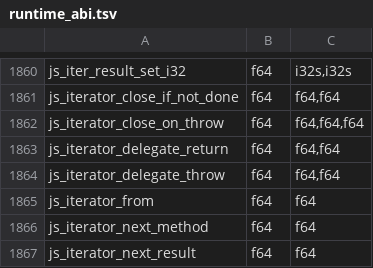
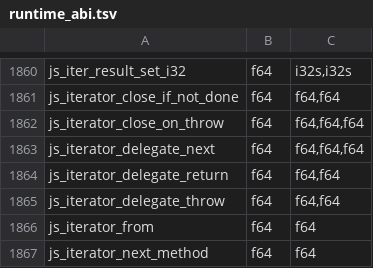
Before and after one commit to Gautown/perry, a TSV file: crates/perry-codegen/src/wasm32/runtime_abi.tsv, drawn as a sheet; only a part is shown, gaps mark what is left out; the shorter side is filled out with more unchanged rows; the diff names each change by its address in the sheet, - before the commit and + after, or states it on an @@ line.

Commit message:
perf(generators): direct protocol entry, one-step iterator results, sync yield* passthrough
A sync generator stepped through the intrinsic %GeneratorPrototype%.next
(proved per use by the method info body identity plus the receiver shape
brand) now resumes its record directly from for-of/spread/destructuring
(js_iterator_step) and from sync yield* (new js_iterator_delegate_next),
and the result is read from its born ITERATOR_RESULT layout slots.

- IteratorResult objects are born in one step: fresh-object slot stores,
  no general Set re-derivation; scalar members need no handle root.
- Sync yield* pulls through one runtime operation (no Function.prototype.call
  read, spec innerResult-is-Object check) and re-yields the inner result
  object unchanged (spec GeneratorYield(innerResult)).
- The URLSearchParams-subclass backing probe on GetIterator / native method
  dispatch reads only the receiver own keys by static bytes.
- Direct calls to a sync generator function no longer relink the birth that
  js_generator_create already linked.

```diff
--- a/crates/perry-codegen/src/wasm32/runtime_abi.tsv
+++ b/crates/perry-codegen/src/wasm32/runtime_abi.tsv
+row 1863: js_iterator_delegate_next | f64 | f64,f64,f64
```
Also changed, not shown: 25 other files.
